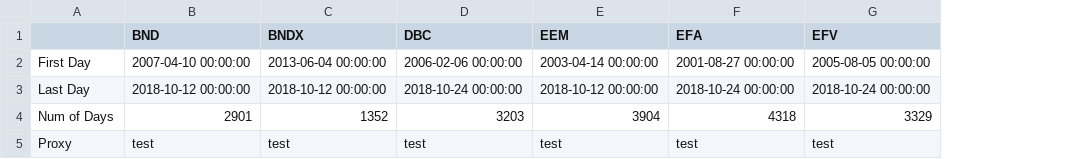
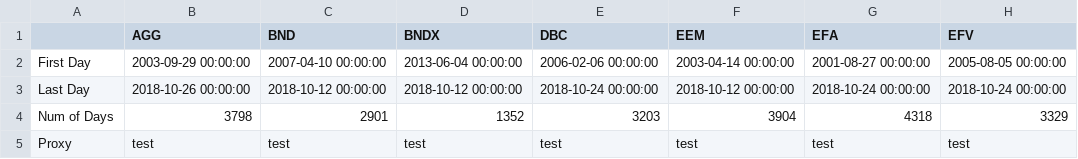
Before and after one commit to AmrMahmoud96/Project-Green, a CSV file: PortfolioGeneration/Info.csv, drawn as a sheet; only a part is shown; the diff names each change by its address in the sheet, - before the commit and + after, or states it on an @@ line.

```diff
--- a/PortfolioGeneration/Info.csv
+++ b/PortfolioGeneration/Info.csv
+column B (AGG), rows 2-5: 2003-09-29 00:00:00 | 2018-10-26 00:00:00 | 3798 | test
```
Also changed, not shown: PortfolioGeneration/ETFs.csv, 11 other files.
